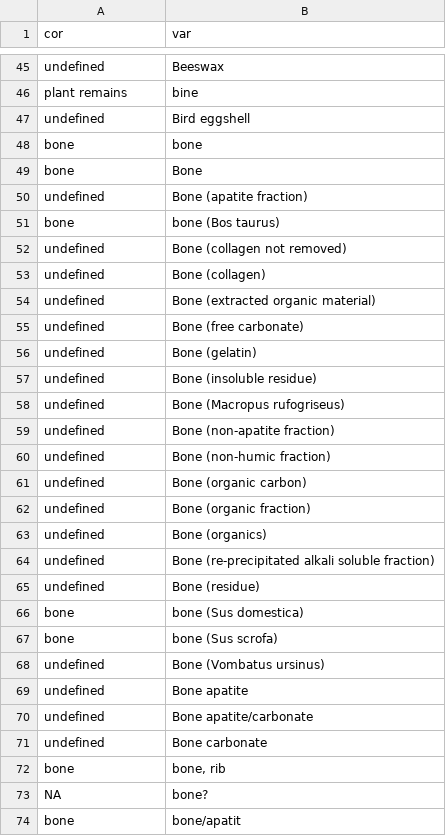
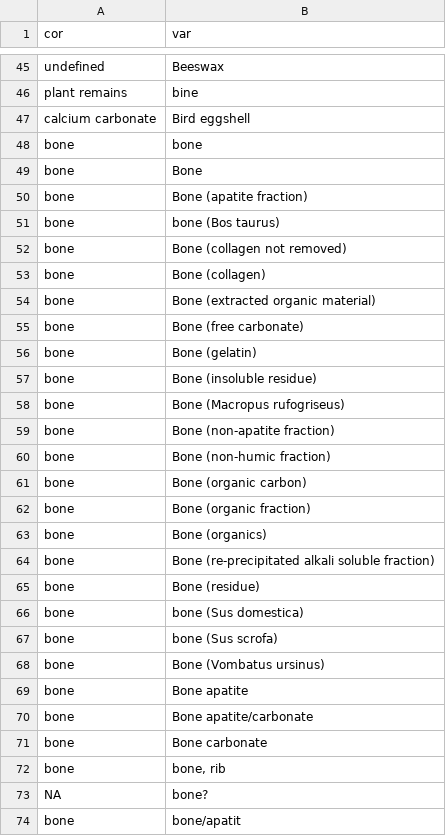
Before and after one commit to ropensci/c14bazAAR, a CSV file: data-raw/material_thesaurus.csv, drawn as a sheet; only a part is shown, gaps mark what is left out; the diff covers the shown part only.

Commit message:
created new categories for thesaurus-classifications. re-categorized some words. created a file in which changes and questions are noted (material_thesaurus_comments.md)

```diff
--- a/data-raw/material_thesaurus.csv
+++ b/data-raw/material_thesaurus.csv
@@ -46,27 +46,27 @@ undefined,Beeswax
 plant remains,bine
-undefined,Bird eggshell
+calcium carbonate,Bird eggshell
 bone,bone
 bone,Bone
-undefined,Bone (apatite fraction)
+bone,Bone (apatite fraction)
 bone,bone (Bos taurus)
-undefined,Bone (collagen not removed)
-undefined,Bone (collagen)
-undefined,Bone (extracted organic material)
-undefined,Bone (free carbonate)
-undefined,Bone (gelatin)
-undefined,Bone (insoluble residue)
-undefined,Bone (Macropus rufogriseus)
-undefined,Bone (non-apatite fraction)
-undefined,Bone (non-humic fraction)
-undefined,Bone (organic carbon)
-undefined,Bone (organic fraction)
-undefined,Bone (organics)
-undefined,Bone (re-precipitated alkali soluble fraction)
-undefined,Bone (residue)
+bone,Bone (collagen not removed)
+bone,Bone (collagen)
+bone,Bone (extracted organic material)
+bone,Bone (free carbonate)
+bone,Bone (gelatin)
+bone,Bone (insoluble residue)
+bone,Bone (Macropus rufogriseus)
+bone,Bone (non-apatite fraction)
+bone,Bone (non-humic fraction)
+bone,Bone (organic carbon)
+bone,Bone (organic fraction)
+bone,Bone (organics)
+bone,Bone (re-precipitated alkali soluble fraction)
+bone,Bone (residue)
 bone,bone (Sus domestica)
 bone,bone (Sus scrofa)
-undefined,Bone (Vombatus ursinus)
-undefined,Bone apatite
-undefined,Bone apatite/carbonate
-undefined,Bone carbonate
+bone,Bone (Vombatus ursinus)
+bone,Bone apatite
+bone,Bone apatite/carbonate
+bone,Bone carbonate
 bone,"bone, rib"
```
Also changed, not shown: 169 edited cells elsewhere in this file.
